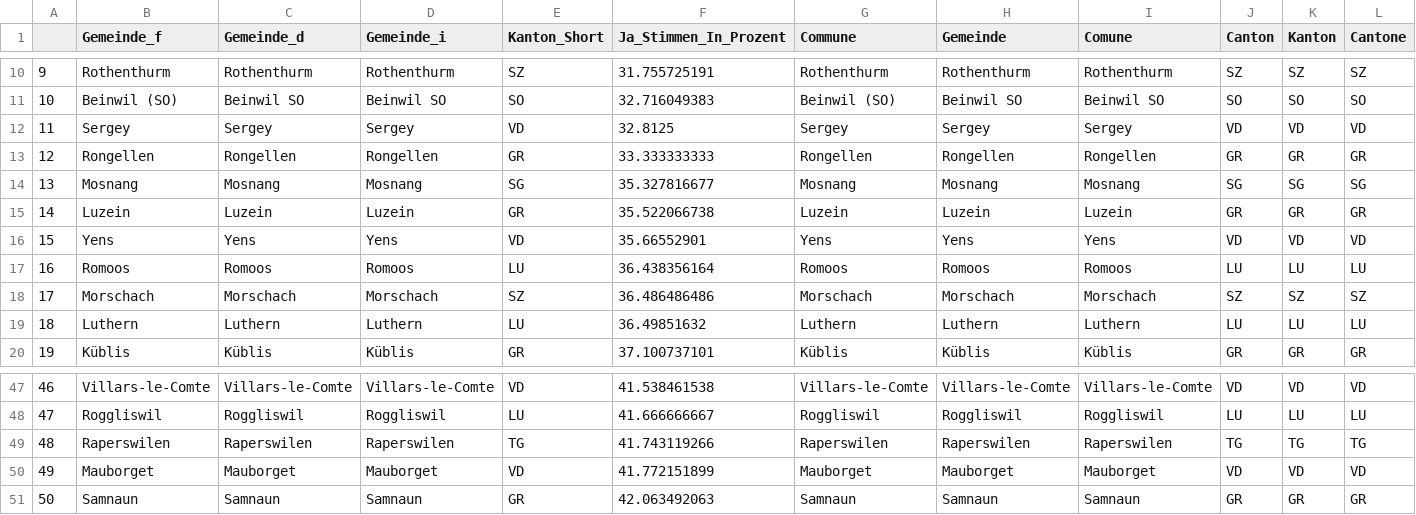
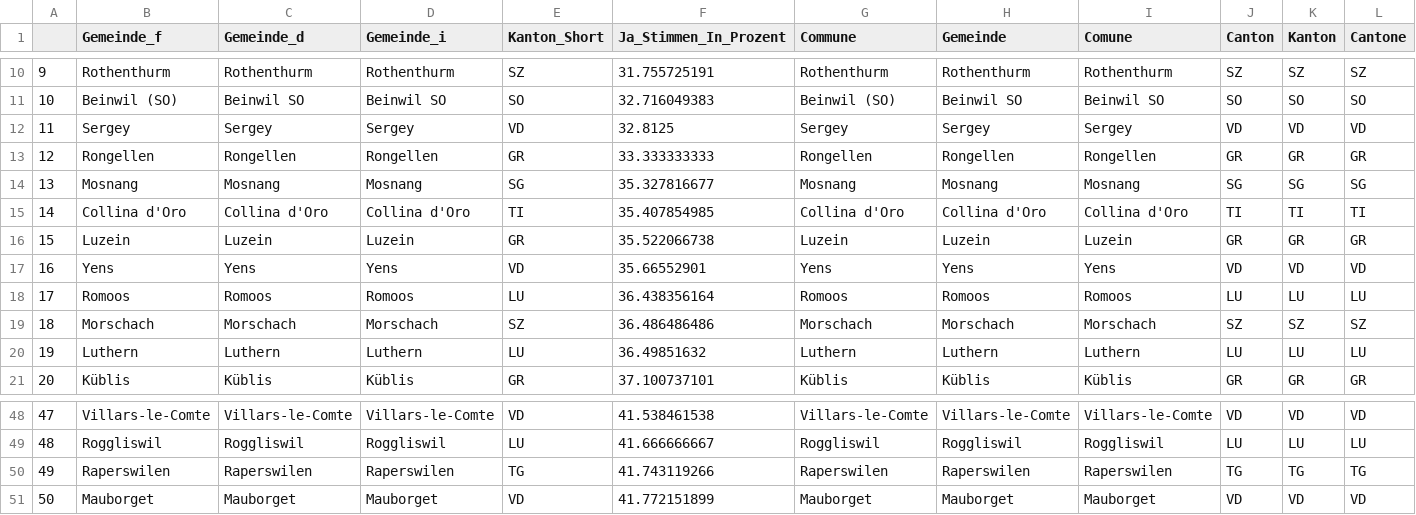
Before and after one commit to awp-finanznachrichten/lena_november2021, a CSV file: Tableaux/covid_flop.csv, drawn as a sheet; only a part is shown, gaps mark what is left out; removed rows and columns are numbered as before the commit, all else as after; rows hold the shown columns only; the diff names each change by its address in the sheet, - before the commit and + after, or states it on an @@ line.

```diff
--- a/Tableaux/covid_flop.csv
+++ b/Tableaux/covid_flop.csv
+row 15: 14 | Collina d'Oro | Collina d'Oro | Collina d'Oro | TI | 35.407854985 | Collina d'Oro | Collina d'Oro | Collina d'Oro | TI | TI | TI
@@ column A renumbered between rows 16 and 51 @@
-row 51: 50 | Samnaun | Samnaun | Samnaun | GR | 42.063492063 | Samnaun | Samnaun | Samnaun | GR | GR | GR
```
Also changed, not shown: Tableaux/infi_flop.csv, Tableaux/jug_top.csv.
